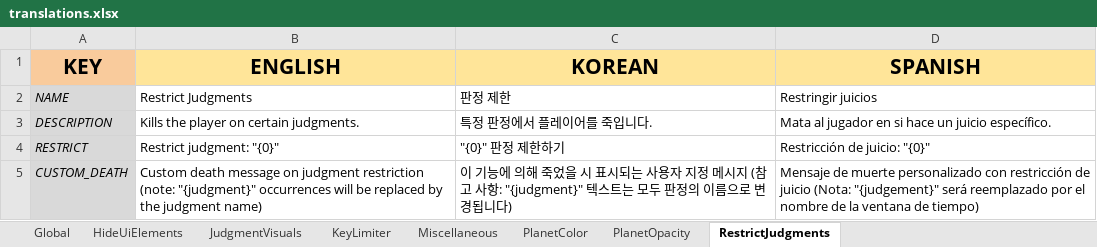
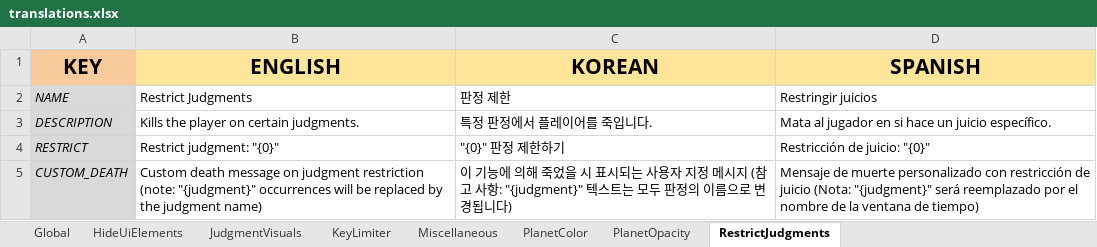
Before and after one commit to PizzaLovers007/AdofaiTweaks, an Excel workbook: AdofaiTweaks.Generator/translations.xlsx, sheet RestrictJudgments, drawn as a sheet; values as stored, in another font and other column widths than the file's, no borders; charts and pictures not drawn; the diff names each change by its address in the sheet, - before the commit and + after, or states it on an @@ line.

```diff
--- a/AdofaiTweaks.Generator/translations.xlsx (sheet RestrictJudgments)
+++ b/AdofaiTweaks.Generator/translations.xlsx (sheet RestrictJudgments)
-D5 (SPANISH): …juicio (Nota: "{judgement}" será reemplazado…
+D5 (SPANISH): …juicio (Nota: "{judgment}" será reemplazado…
```
Also changed, not shown: sheet JudgmentVisuals, sheet Miscellaneous, charts or pictures, 4 other files.
